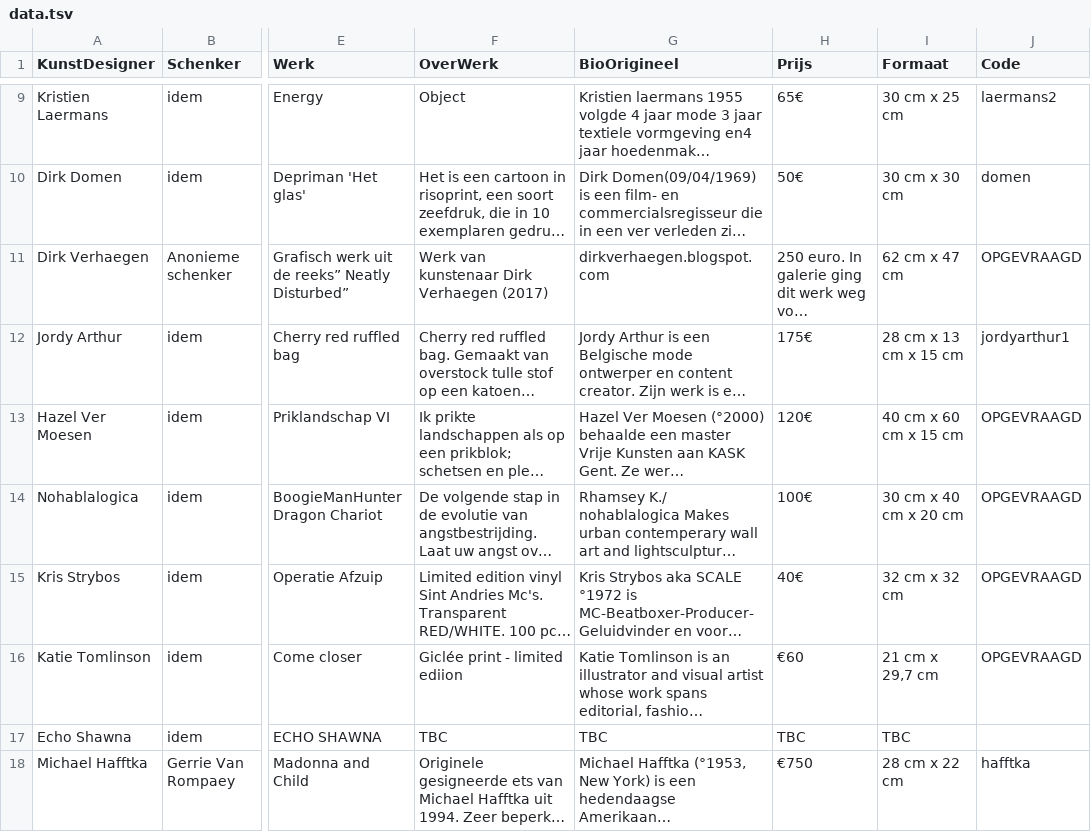
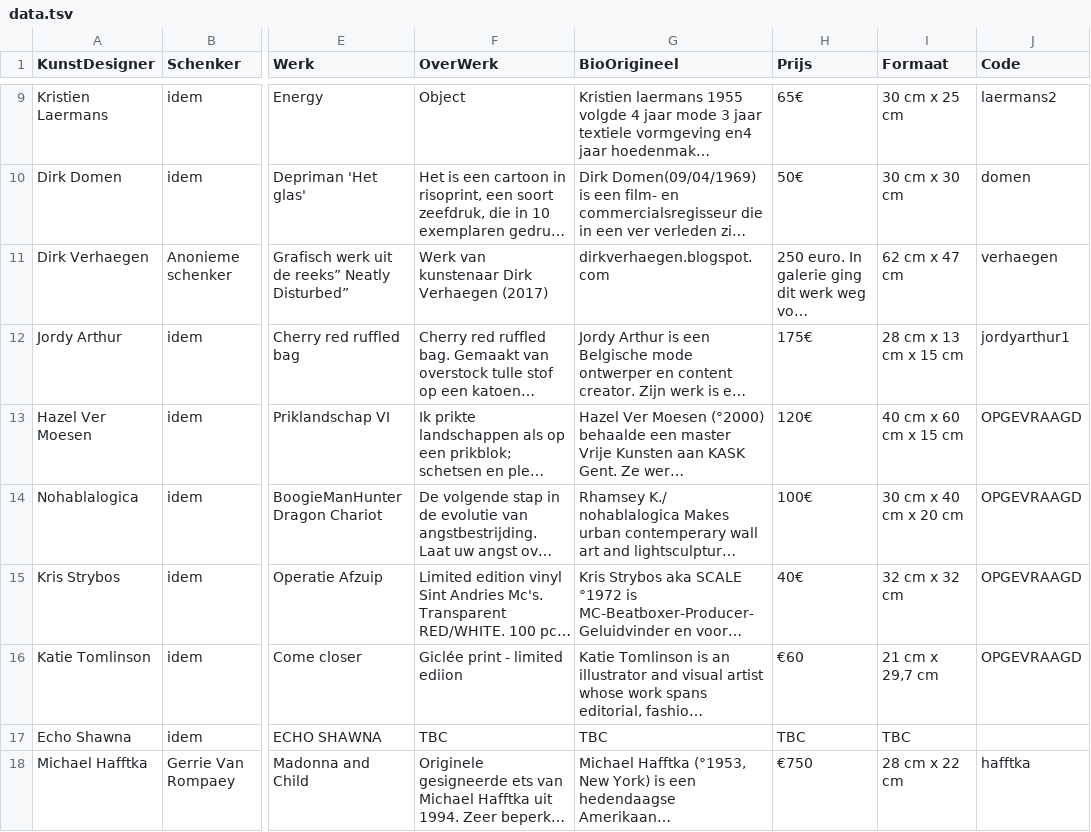
Before and after one commit to pbertels/artdesign, a TSV file: data.tsv, drawn as a sheet; only a part is shown, gaps mark what is left out; long unchanged cells end in …; the diff names each change by its address in the sheet, - before the commit and + after, or states it on an @@ line.

```diff
--- a/data.tsv
+++ b/data.tsv
-J11 (Code): OPGEVRAAGD
+J11 (Code): verhaegen
```
Also changed, not shown: 2 other files.
